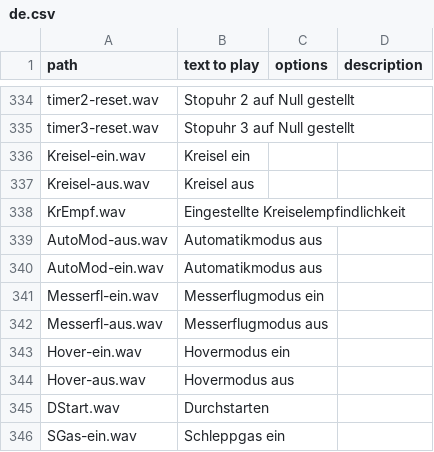
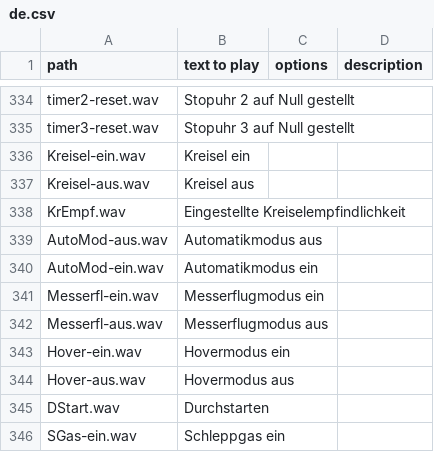
Before and after one commit to KevinFairgrieve/ETHOS-Feedback-Community, a CSV file: audio/de/de.csv, drawn as a sheet; only a part is shown, gaps mark what is left out.

Commit message:
Line 340 amended

```diff
--- a/audio/de/de.csv
+++ b/audio/de/de.csv
@@ -339,3 +339,3 @@ KrEmpf.wav,Eingestellte Kreiselempfindlichkeit,,
 AutoMod-aus.wav,Automatikmodus aus,,
-AutoMod-ein.wav,Automatikmodus aus,,
+AutoMod-ein.wav,Automatikmodus ein,,
 Messerfl-ein.wav,Messerflugmodus ein,,
```
